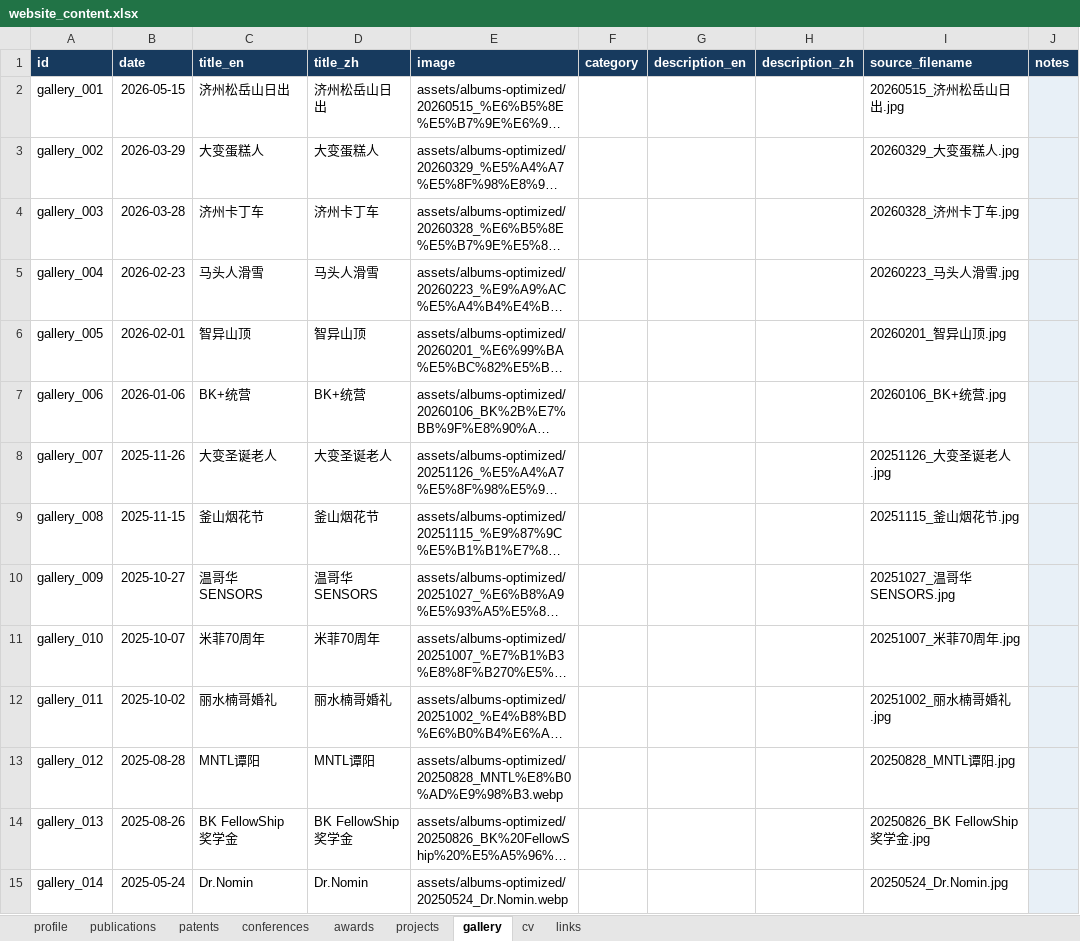
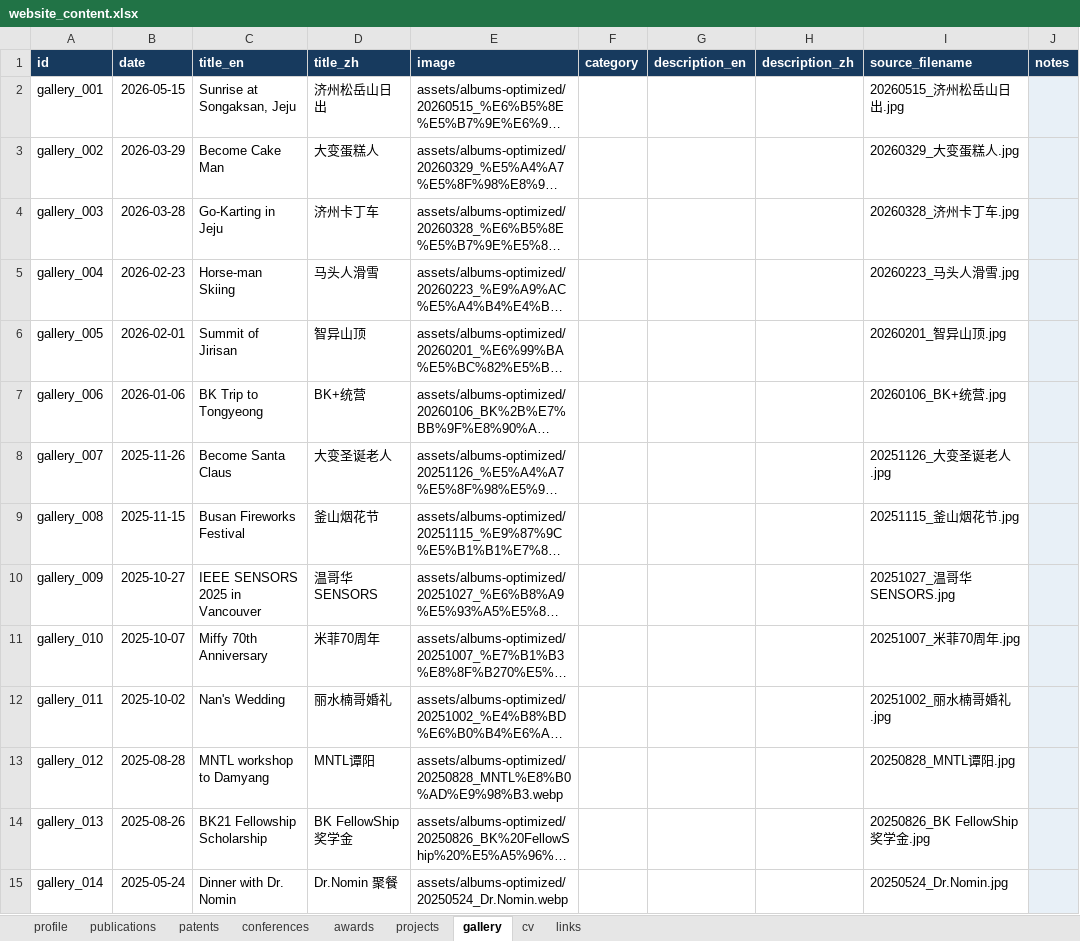
Before and after one commit to Longlong-Li-00/longlong, an Excel workbook: data/website_content.xlsx, sheet gallery, drawn as a sheet; only a part is shown; long unchanged cells end in …; values as stored, in another font and other column widths than the file's, no borders; table styles not drawn; the diff covers the shown part only; the diff names each change by its address in the sheet, - before the commit and + after, or states it on an @@ line.

Commit message:
feat: update bilingual gallery and responsive images

```diff
--- a/data/website_content.xlsx (sheet gallery)
+++ b/data/website_content.xlsx (sheet gallery)
-C2 (title_en): 济州松岳山日出
+C2 (title_en): Sunrise at Songaksan, Jeju
-C3 (title_en): 大变蛋糕人
+C3 (title_en): Become Cake Man
-C4 (title_en): 济州卡丁车
+C4 (title_en): Go-Karting in Jeju
-C5 (title_en): 马头人滑雪
+C5 (title_en): Horse-man Skiing
-C6 (title_en): 智异山顶
+C6 (title_en): Summit of Jirisan
-C7 (title_en): BK+统营
+C7 (title_en): BK Trip to Tongyeong
-C8 (title_en): 大变圣诞老人
+C8 (title_en): Become Santa Claus
-C9 (title_en): 釜山烟花节
+C9 (title_en): Busan Fireworks Festival
-C10 (title_en): 温哥华SENSORS
+C10 (title_en): IEEE SENSORS 2025 in Vancouver
-C11 (title_en): 米菲70周年
+C11 (title_en): Miffy 70th Anniversary
-C12 (title_en): 丽水楠哥婚礼
+C12 (title_en): Nan's Wedding
-C13 (title_en): MNTL谭阳
+C13 (title_en): MNTL workshop to Damyang
-C14 (title_en): BK FellowShip 奖学金
+C14 (title_en): BK21 Fellowship Scholarship
-C15 (title_en): Dr.Nomin
+C15 (title_en): Dinner with Dr. Nomin
-D15 (title_zh): Dr.Nomin
+D15 (title_zh): Dr.Nomin 聚餐
```
Also changed, not shown: 5 added rows and 23 edited cells elsewhere in this sheet, 12 other files.
